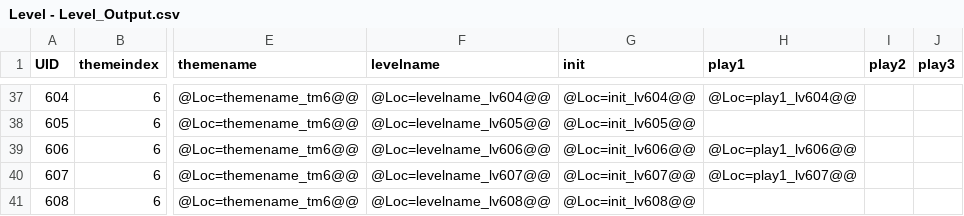
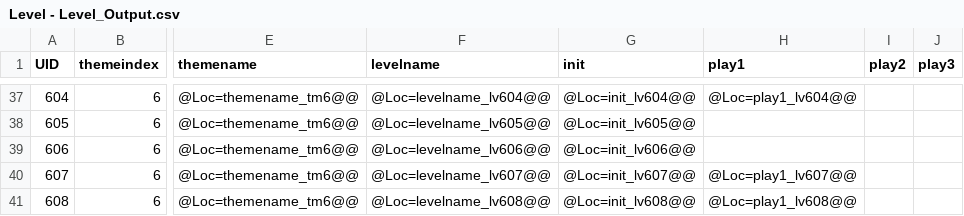
Before and after one commit to lqcatlas/NoE, a CSV file: Assets/Resources/csv/Level - Level_Output.csv, drawn as a sheet; only a part is shown, gaps mark what is left out; the diff names each change by its address in the sheet, - before the commit and + after, or states it on an @@ line.

```diff
--- a/Assets/Resources/csv/Level - Level_Output.csv
+++ b/Assets/Resources/csv/Level - Level_Output.csv
-H39 (play1): @Loc=play1_lv606@@
+H39 (play1): (empty)
-H41 (play1): (empty)
+H41 (play1): @Loc=play1_lv608@@
```
Also changed, not shown: Assets/Resources/csv/Localization - Localization.csv, 8 other files.
